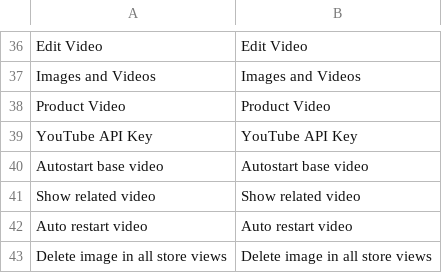
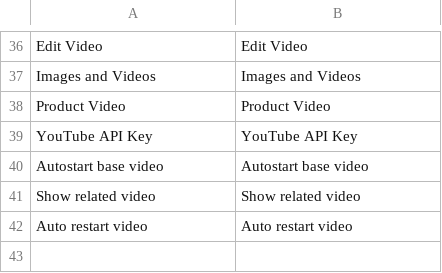
Before and after one commit to magenxcommerce/module-product-video, a CSV file: i18n/en_US.csv, drawn as a sheet; only a part is shown, gaps mark what is left out; the diff names each change by its address in the sheet, - before the commit and + after, or states it on an @@ line.

```diff
--- a/i18n/en_US.csv
+++ b/i18n/en_US.csv
-row 43: Delete image in all store views | Delete image in all store views
```
Also changed, not shown: 39 other files.
